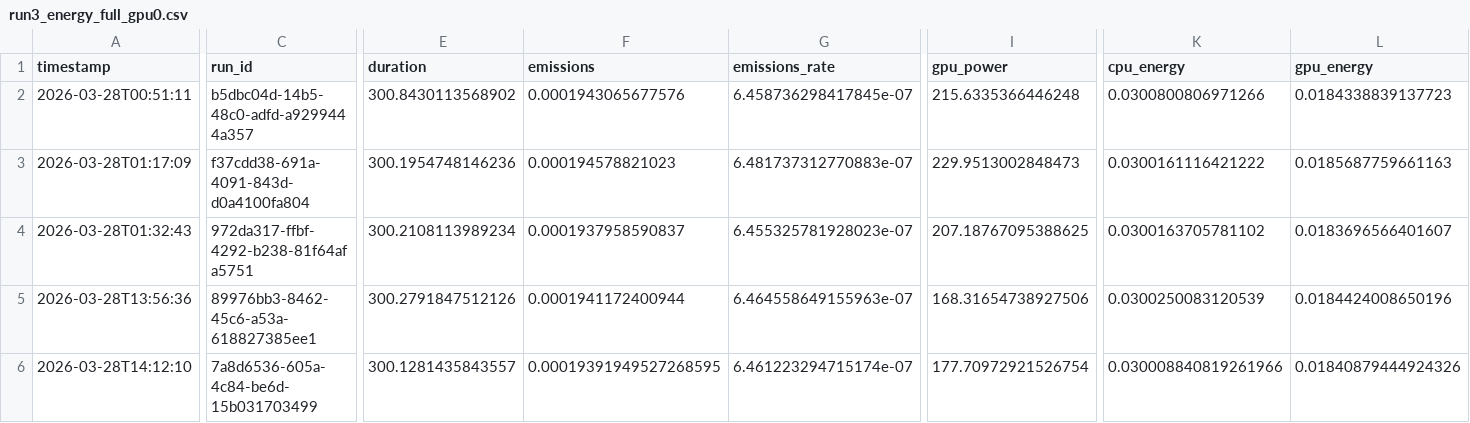
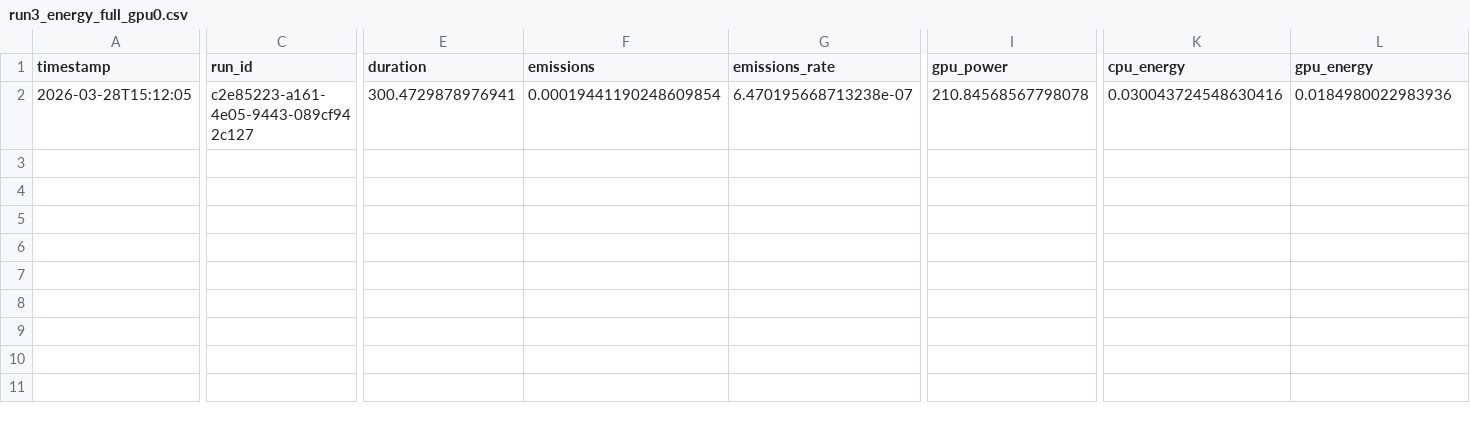
Before and after one commit to stephanie597/COMP597-starter-code, a CSV file: results/energy_baseline_logs/bs128/run3_energy_full_gpu0.csv, drawn as a sheet; only a part is shown, gaps mark what is left out; rows hold the shown columns only; the diff covers the shown part only; the diff names each change by its address in the sheet, - before the commit and + after, or states it on an @@ line.

Commit message:
add complete clean experiment results

```diff
--- a/results/energy_baseline_logs/bs128/run3_energy_full_gpu0.csv
+++ b/results/energy_baseline_logs/bs128/run3_energy_full_gpu0.csv
-A2 (timestamp): 2026-03-28T00:51:11
+A2 (timestamp): 2026-03-28T15:12:05
-C2 (run_id): b5dbc04d-14b5-48c0-adfd-a9299444a357
+C2 (run_id): c2e85223-a161-4e05-9443-089cf942c127
-E2 (duration): 300.8430113568902
+E2 (duration): 300.4729878976941
-F2 (emissions): 0.0001943065677576
+F2 (emissions): 0.00019441190248609854
-G2 (emissions_rate): 6.458736298417845e-07
+G2 (emissions_rate): 6.470195668713238e-07
-I2 (gpu_power): 215.6335366446248
+I2 (gpu_power): 210.84568567798078
-K2 (cpu_energy): 0.0300800806971266
+K2 (cpu_energy): 0.030043724548630416
-L2 (gpu_energy): 0.0184338839137723
+L2 (gpu_energy): 0.0184980022983936
-row 3: 2026-03-28T01:17:09 | f37cdd38-691a-4091-843d-d0a4100fa804 | 300.1954748146236 | 0.000194578821023 | 6.481737312770883e-07 | 229.9513002848473 | 0.0300161116421222 | 0.0185687759661163
-row 4: 2026-03-28T01:32:43 | 972da317-ffbf-4292-b238-81f64afa5751 | 300.2108113989234 | 0.0001937958590837 | 6.455325781928023e-07 | 207.18767095388625 | 0.0300163705781102 | 0.0183696566401607
-row 5: 2026-03-28T13:56:36 | 89976bb3-8462-45c6-a53a-618827385ee1 | 300.2791847512126 | 0.0001941172400944 | 6.464558649155963e-07 | 168.31654738927506 | 0.0300250083120539 | 0.0184424008650196
-row 6: 2026-03-28T14:12:10 | 7a8d6536-605a-4c84-be6d-15b031703499 | 300.1281435843557 | 0.00019391949527268595 | 6.461223294715174e-07 | 177.70972921526754 | 0.030008840819261966 | 0.01840879444924326
```
Also changed, not shown: 2 edited cells elsewhere in this file, results/energy_baseline_logs/bs128/run1_energy_full_gpu0.csv, results/energy_baseline_logs/bs128/run2_energy_full_gpu0.csv, 10 other files.
